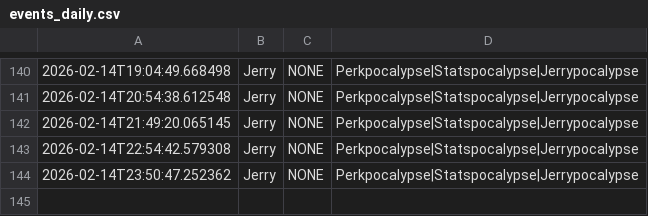
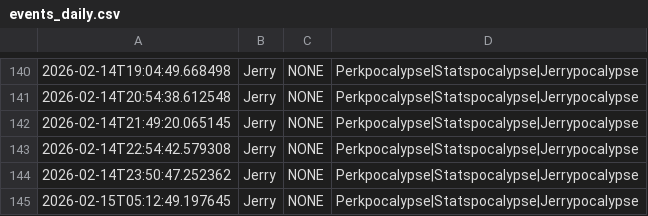
Before and after one commit to nicohauk217-ui/St-ndlich-kopie, a CSV file: data/events_daily.csv, drawn as a sheet; only a part is shown, gaps mark what is left out; the diff names each change by its address in the sheet, - before the commit and + after, or states it on an @@ line.

```diff
--- a/data/events_daily.csv
+++ b/data/events_daily.csv
+row 145: 2026-02-15T05:12:49.197645 | Jerry | NONE | Perkpocalypse|Statspocalypse|Jerrypocalypse
```
